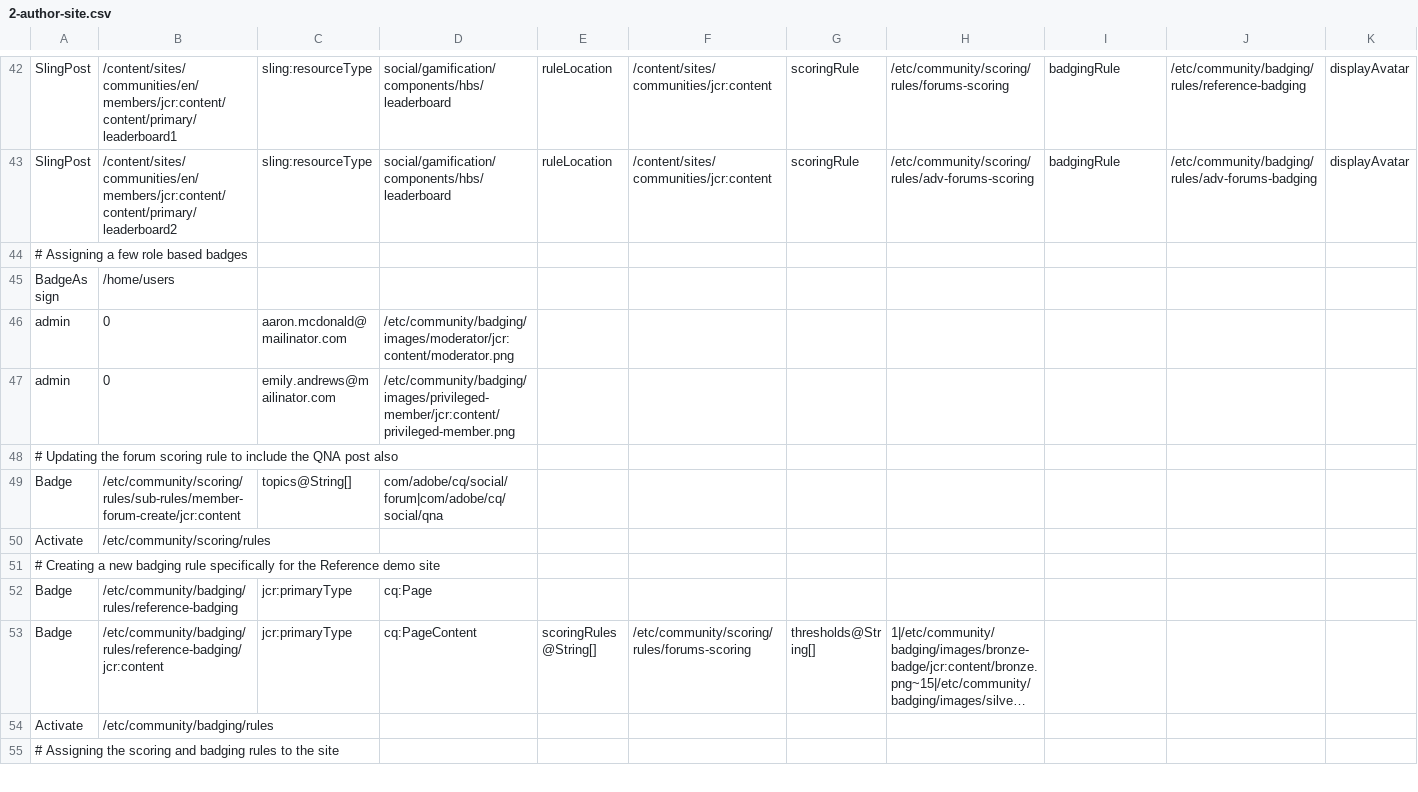
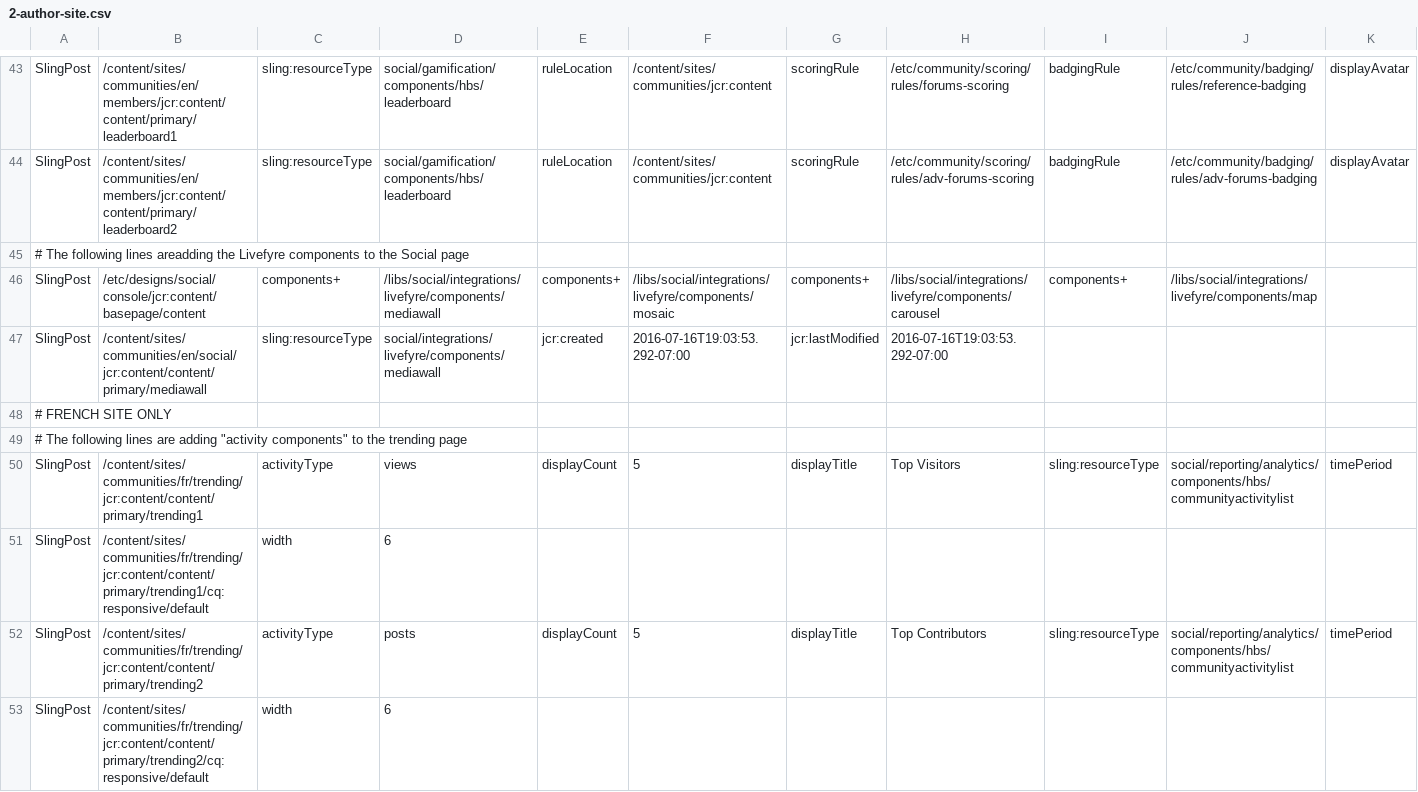
Before and after one commit to connectthefuture/aem-demo-machine, a CSV file: dist/community/maven/reference/src/main/content/jcr_root/etc/community/reference/2-author-site.csv, drawn as a sheet; only a part is shown, gaps mark what is left out; the shorter side is filled out with more unchanged rows; long unchanged cells end in …; rows hold the shown columns only; the diff covers the shown part only; the diff names each change by its address in the sheet, - before the commit and + after, or states it on an @@ line.

Commit message:
More changes for AEM Communities

```diff
--- a/dist/community/maven/reference/src/main/content/jcr_root/etc/community/reference/2-author-site.csv
+++ b/dist/community/maven/reference/src/main/content/jcr_root/etc/community/reference/2-author-site.csv
+row 45: # The following lines areadding the Livefyre components to the Social page
@@ row 58 moved to row 46: SlingPost @@
@@ row 59 moved to row 47: SlingPost @@
+row 48: # FRENCH SITE ONLY
+row 49: # The following lines are adding "activity components" to the trending page
+row 50: SlingPost | /content/sites/communities/fr/trending/jcr:content/content/primary/trending1 | activityType | views | displayCount | 5 | displayTitle | Top Visitors | sling:resourceType | social/reporting/analytics/components/hbs/communityactivitylist | timePeriod
+row 51: SlingPost | /content/sites/communities/fr/trending/jcr:content/content/primary/trending1/cq:responsive/default | width | 6
+row 52: SlingPost | /content/sites/communities/fr/trending/jcr:content/content/primary/trending2 | activityType | posts | displayCount | 5 | displayTitle | Top Contributors | sling:resourceType | social/reporting/analytics/components/hbs/communityactivitylist | timePeriod
+row 53: SlingPost | /content/sites/communities/fr/trending/jcr:content/content/primary/trending2/cq:responsive/default | width | 6
```
Also changed, not shown: 11 added rows, 1 removed row and 8 edited cells elsewhere in this file, dist/community/maven/scoring/src/main/content/jcr_root/etc/community/scoringdemo/2-author-scoringsite.csv, 6 other files.
